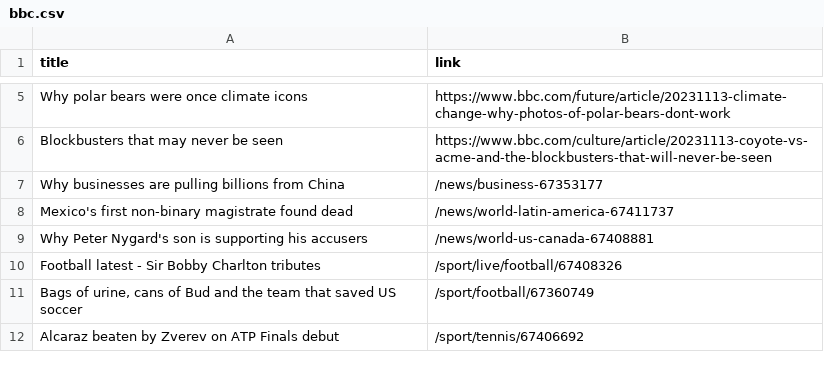
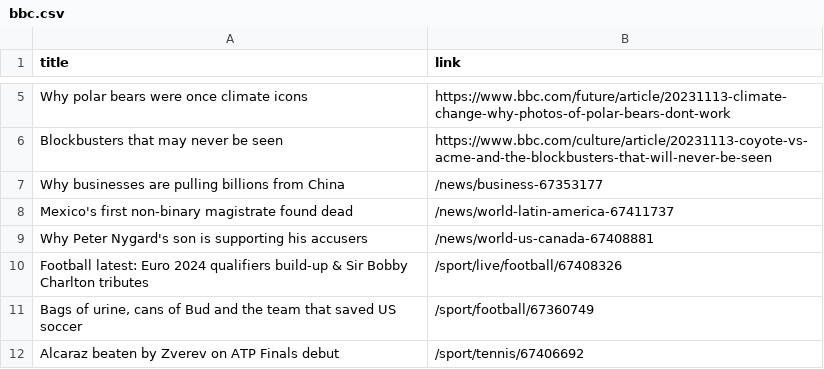
Before and after one commit to luyi-eve/automatic-scraper-bbc, a CSV file: bbc.csv, drawn as a sheet; only a part is shown, gaps mark what is left out.

```diff
--- a/bbc.csv
+++ b/bbc.csv
@@ -9,3 +9,3 @@ Mexico's first non-binary magistrate found dead,/news/world-latin-america-674117
 Why Peter Nygard's son is supporting his accusers,/news/world-us-canada-67408881
-Football latest - Sir Bobby Charlton tributes,/sport/live/football/67408326
+Football latest: Euro 2024 qualifiers build-up & Sir Bobby Charlton tributes,/sport/live/football/67408326
 "Bags of urine, cans of Bud and the team that saved US soccer",/sport/football/67360749
```
